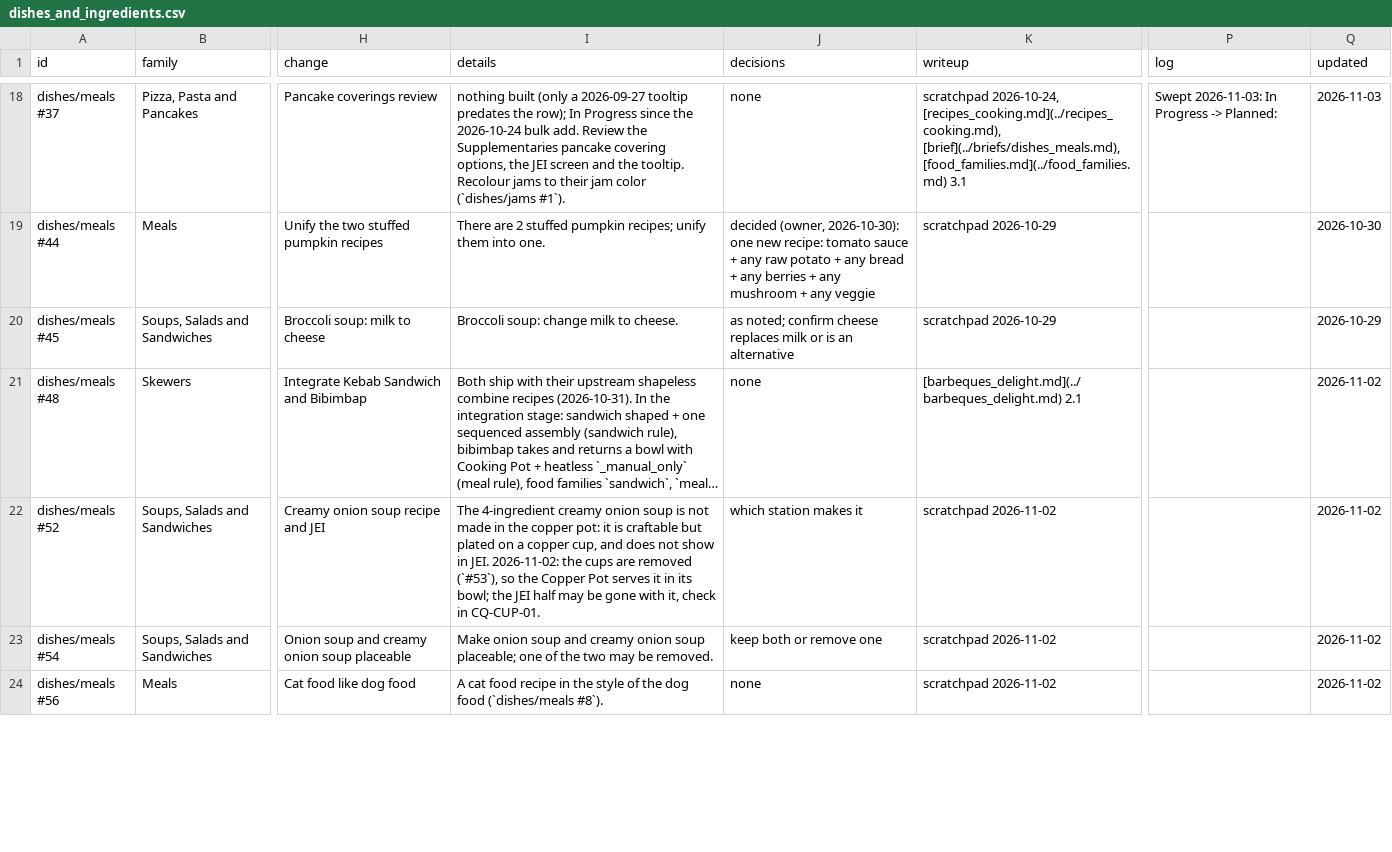
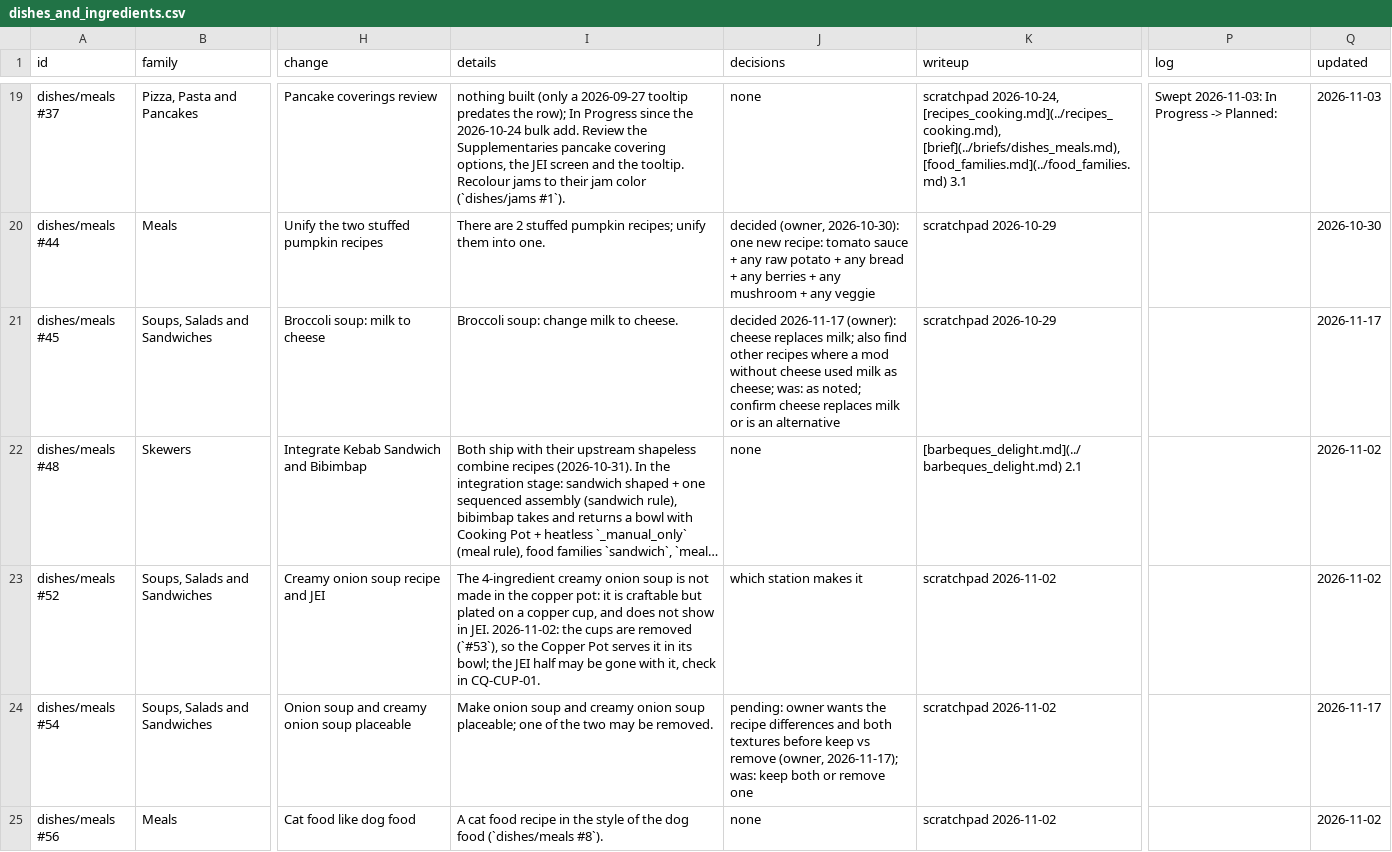
Before and after one commit to SaintAlfonzo/CreativeEngineering, a CSV file: feature_writeup/todo/rows/dishes_and_ingredients.csv, drawn as a sheet; only a part is shown, gaps mark what is left out; long unchanged cells end in …; addresses are those after the commit; the diff covers the shown part only; the diff names each change by its address in the sheet, - before the commit and + after, or states it on an @@ line.

```diff
--- a/feature_writeup/todo/rows/dishes_and_ingredients.csv
+++ b/feature_writeup/todo/rows/dishes_and_ingredients.csv
-J21 (decisions): as noted;…
+J21 (decisions): decided 2026-11-17 (owner): cheese replaces milk; also find other recipes where a mod without cheese used milk as cheese; was: as noted;…
-Q21 (updated): 2026-10-29
+Q21 (updated): 2026-11-17
-J24 (decisions): keep both…
+J24 (decisions): pending: owner wants the recipe differences and both textures before keep vs remove (owner, 2026-11-17); was: keep both…
-Q24 (updated): 2026-11-02
+Q24 (updated): 2026-11-17
```
Also changed, not shown: 1 added row and 12 edited cells elsewhere in this file, feature_writeup/todo/rows/baking_and_sweets.csv, feature_writeup/todo/rows/creative_delight.csv, 3 other files.
